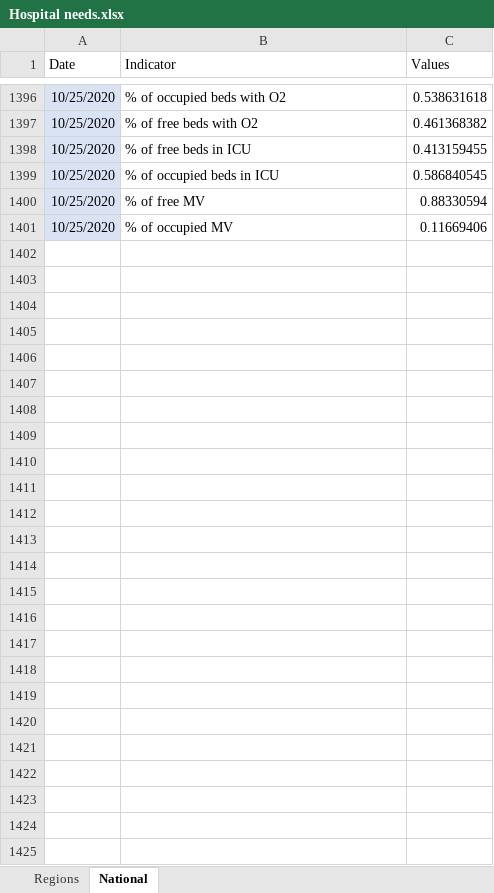
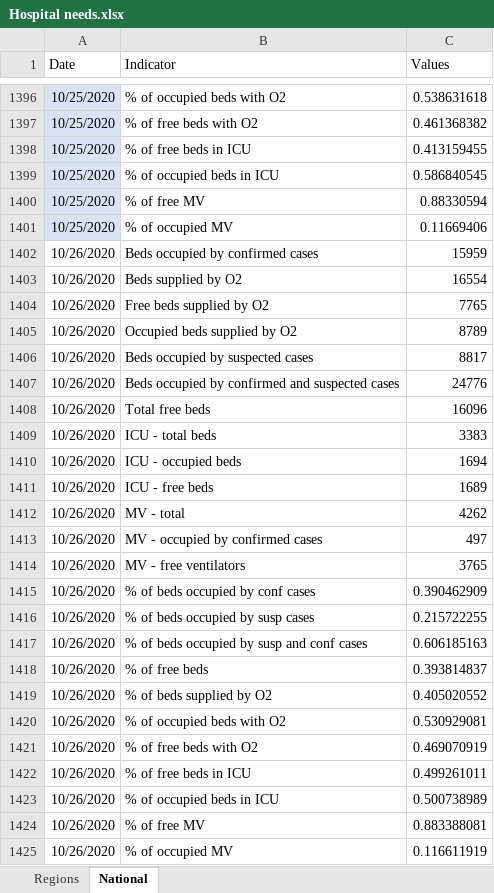
Before and after one commit to zavatskyiv/hosp_needs, an Excel workbook: Hospital needs.xlsx, sheet National, drawn as a sheet; only a part is shown, gaps mark what is left out; values as stored, in another font and other column widths than the file's, no borders; table styles not drawn; the diff names each change by its address in the sheet, - before the commit and + after, or states it on an @@ line.

```diff
--- a/Hospital needs.xlsx (sheet National)
+++ b/Hospital needs.xlsx (sheet National)
+row 1402: 10/26/2020 | Beds occupied by confirmed cases | 15959
+row 1403: 10/26/2020 | Beds supplied by O2 | 16554
+row 1404: 10/26/2020 | Free beds supplied by O2 | 7765
+row 1405: 10/26/2020 | Occupied beds supplied by O2 | 8789
+row 1406: 10/26/2020 | Beds occupied by suspected cases | 8817
+row 1407: 10/26/2020 | Beds occupied by confirmed and suspected cases | 24776
+row 1408: 10/26/2020 | Total free beds | 16096
+row 1409: 10/26/2020 | ICU - total beds | 3383
+row 1410: 10/26/2020 | ICU - occupied beds | 1694
+row 1411: 10/26/2020 | ICU - free beds | 1689
+row 1412: 10/26/2020 | MV - total | 4262
+row 1413: 10/26/2020 | MV - occupied by confirmed cases | 497
+row 1414: 10/26/2020 | MV - free ventilators | 3765
+row 1415: 10/26/2020 | % of beds occupied by conf cases | 0.390462909
+row 1416: 10/26/2020 | % of beds occupied by susp cases | 0.215722255
+row 1417: 10/26/2020 | % of beds occupied by susp and conf cases | 0.606185163
+row 1418: 10/26/2020 | % of free beds | 0.393814837
+row 1419: 10/26/2020 | % of beds supplied by O2 | 0.405020552
+row 1420: 10/26/2020 | % of occupied beds with O2 | 0.530929081
+row 1421: 10/26/2020 | % of free beds with O2 | 0.469070919
+row 1422: 10/26/2020 | % of free beds in ICU | 0.499261011
+row 1423: 10/26/2020 | % of occupied beds in ICU | 0.500738989
+row 1424: 10/26/2020 | % of free MV | 0.883388081
+row 1425: 10/26/2020 | % of occupied MV | 0.116611919
```
Also changed, not shown: sheet Regions.
